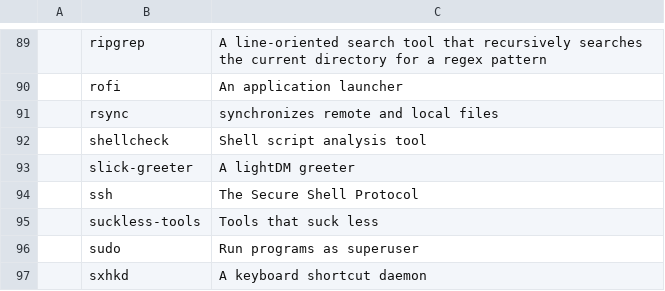
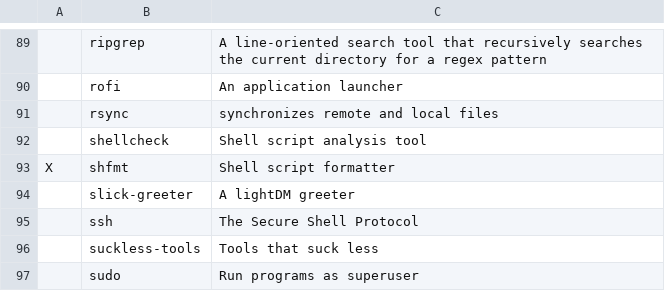
Before and after one commit to miikanissi/dotfiles, a CSV file: programs.csv, drawn as a sheet; only a part is shown, gaps mark what is left out; the shorter side is filled out with more unchanged rows; the diff names each change by its address in the sheet, - before the commit and + after, or states it on an @@ line.

Commit message:
go instructions for shfmt

```diff
--- a/programs.csv
+++ b/programs.csv
+row 93: X | shfmt | Shell script formatter
```
Also changed, not shown: 1 other file.
